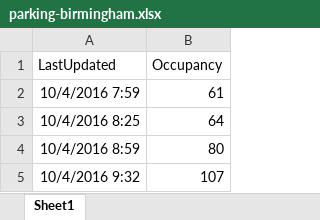
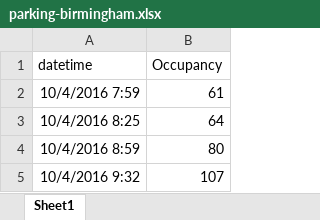
Before and after one commit to kanadakurniawan/loss-function-comparison, an Excel workbook: dataset/parking-birmingham.xlsx, sheet Sheet1, drawn as a sheet; only a part is shown; values as stored, in another font and other column widths than the file's, no borders; the diff names each change by its address in the sheet, - before the commit and + after, or states it on an @@ line.

```diff
--- a/dataset/parking-birmingham.xlsx (sheet Sheet1)
+++ b/dataset/parking-birmingham.xlsx (sheet Sheet1)
-A1: LastUpdated
+A1: datetime
```
Also changed, not shown: dataset/bike-sharing.xlsx, dataset/cacar-air-hungaria.xlsx, 8 other files.
